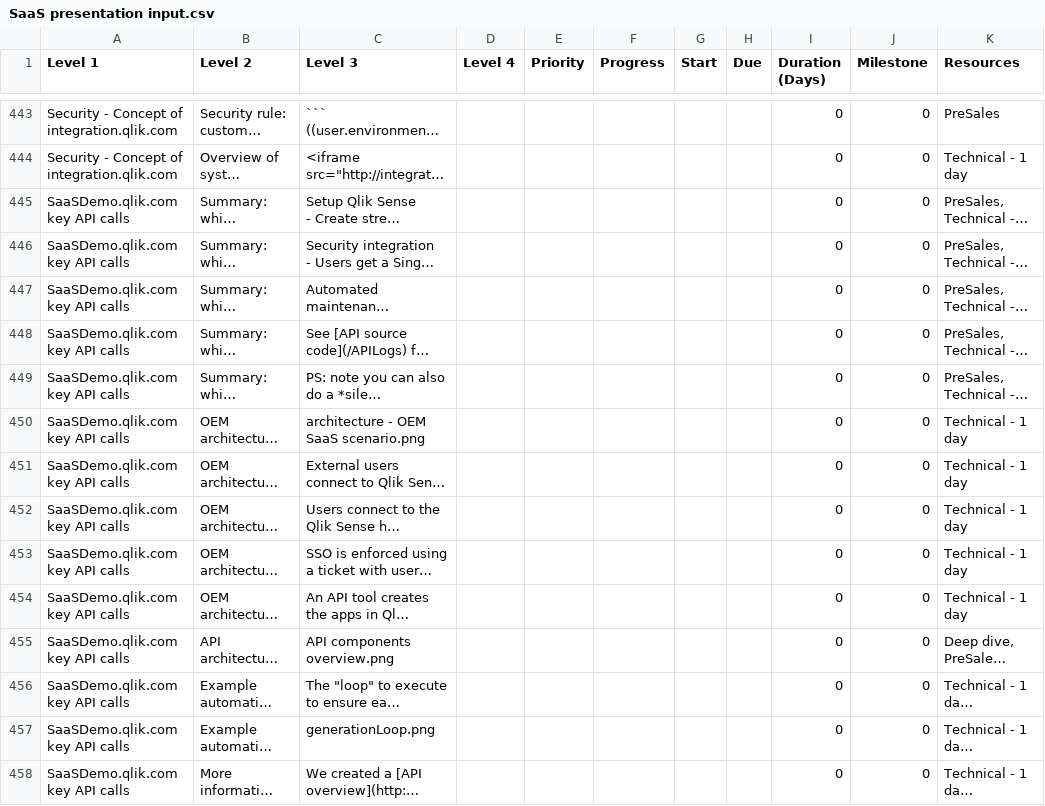
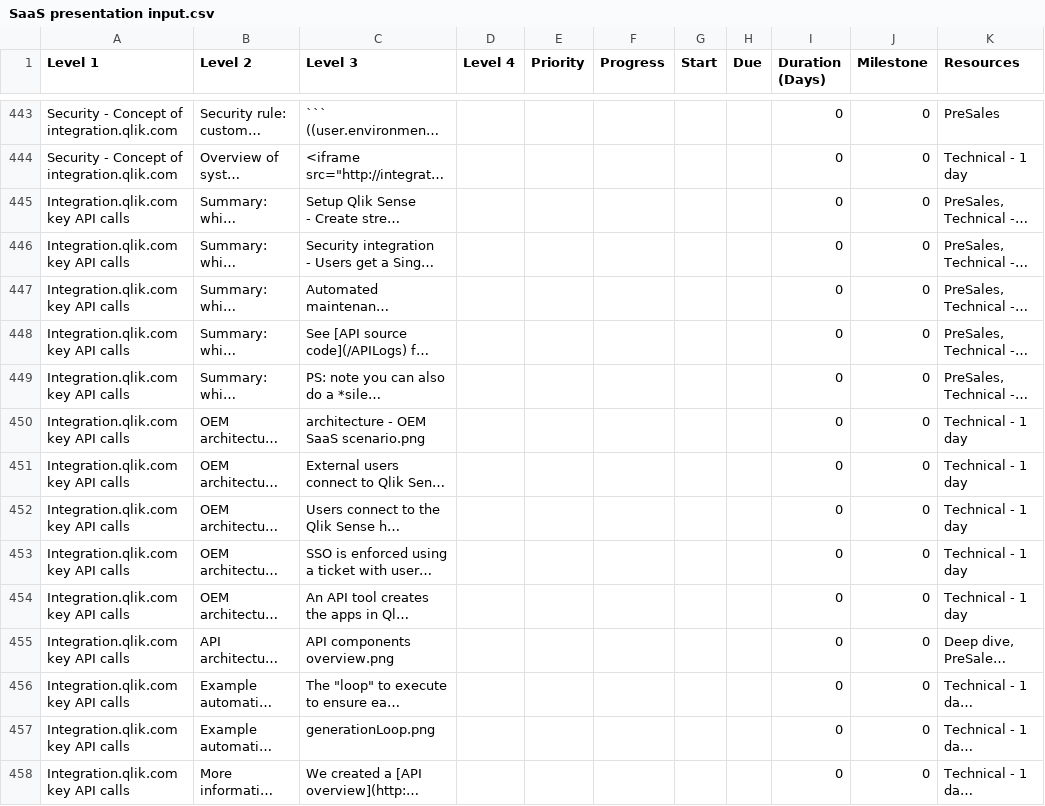
Before and after one commit to QHose/QRSMeteor, a CSV file: Sense Demo materials/SaaS presentation input.csv, drawn as a sheet; only a part is shown, gaps mark what is left out; long unchanged cells end in …; the diff covers the shown part only; the diff names each change by its address in the sheet, - before the commit and + after, or states it on an @@ line.

```diff
--- a/Sense Demo materials/SaaS presentation input.csv
+++ b/Sense Demo materials/SaaS presentation input.csv
-A445:A458 (Level 1): SaaSDemo.qlik.com key API calls
+A445:A458 (Level 1): Integration.qlik.com key API calls
```
Also changed, not shown: 80 edited cells elsewhere in this file, 1 other file.
